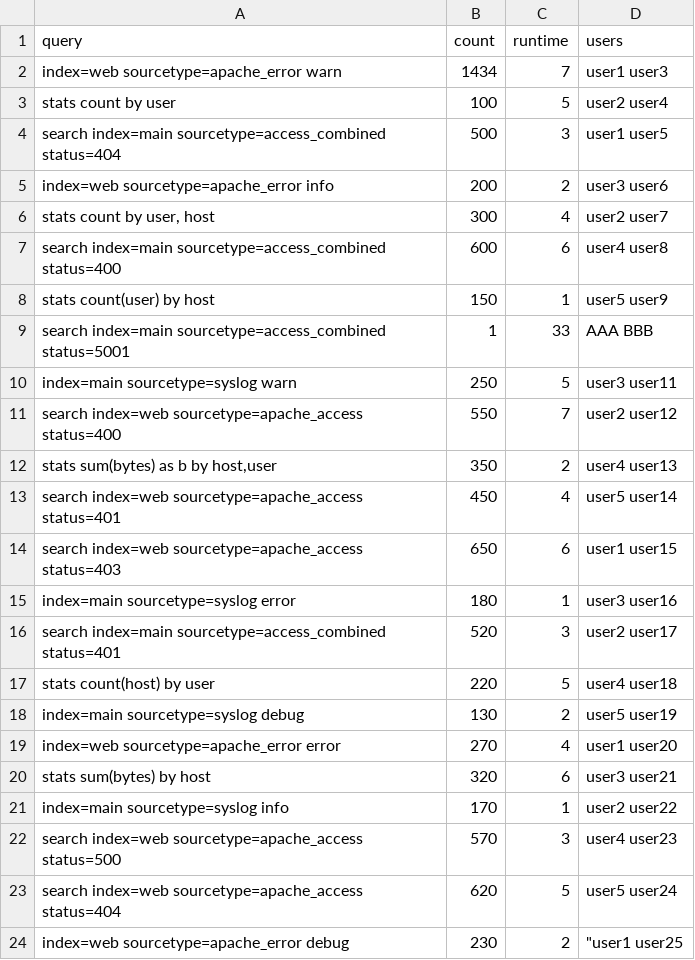
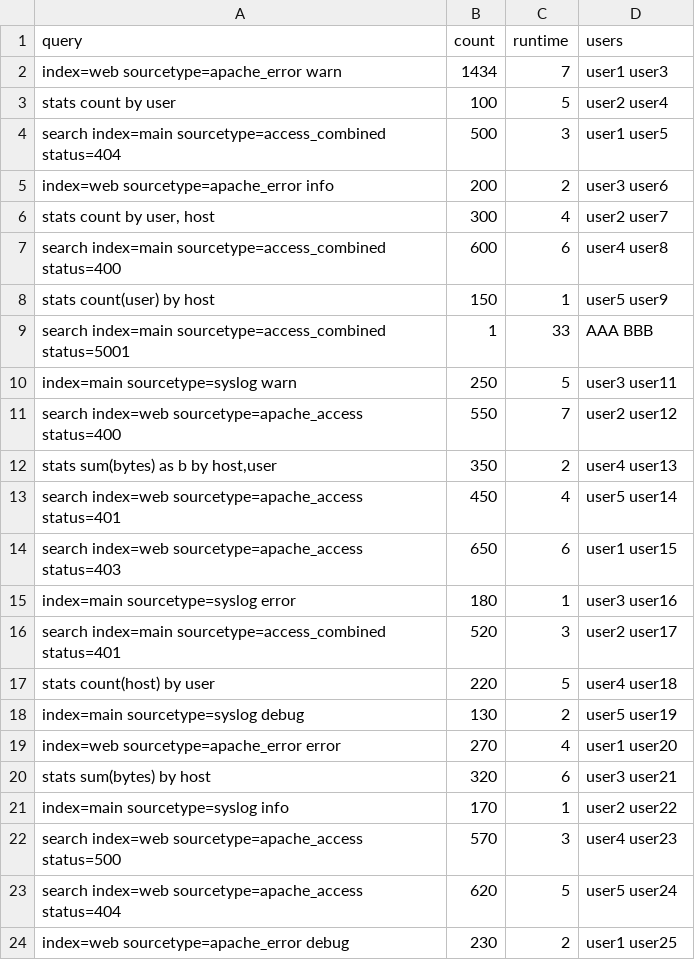
Before and after one commit to leighklotz/lustre, a CSV file: samples.csv, drawn as a sheet; the diff names each change by its address in the sheet, - before the commit and + after, or states it on an @@ line.

Commit message:
fix errors in samples.csv

```diff
--- a/samples.csv
+++ b/samples.csv
-D24 (users): "user1 user25
+D24 (users): user1 user25
```
